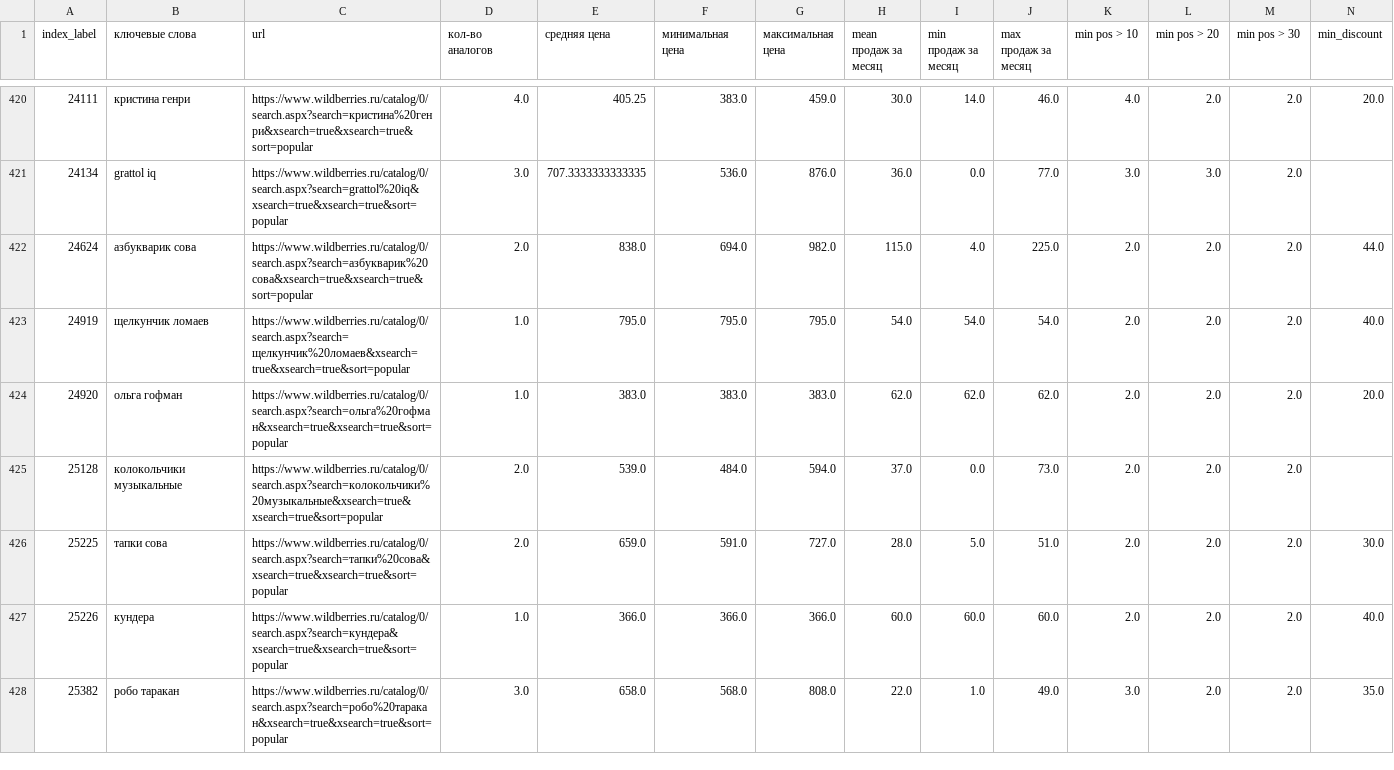
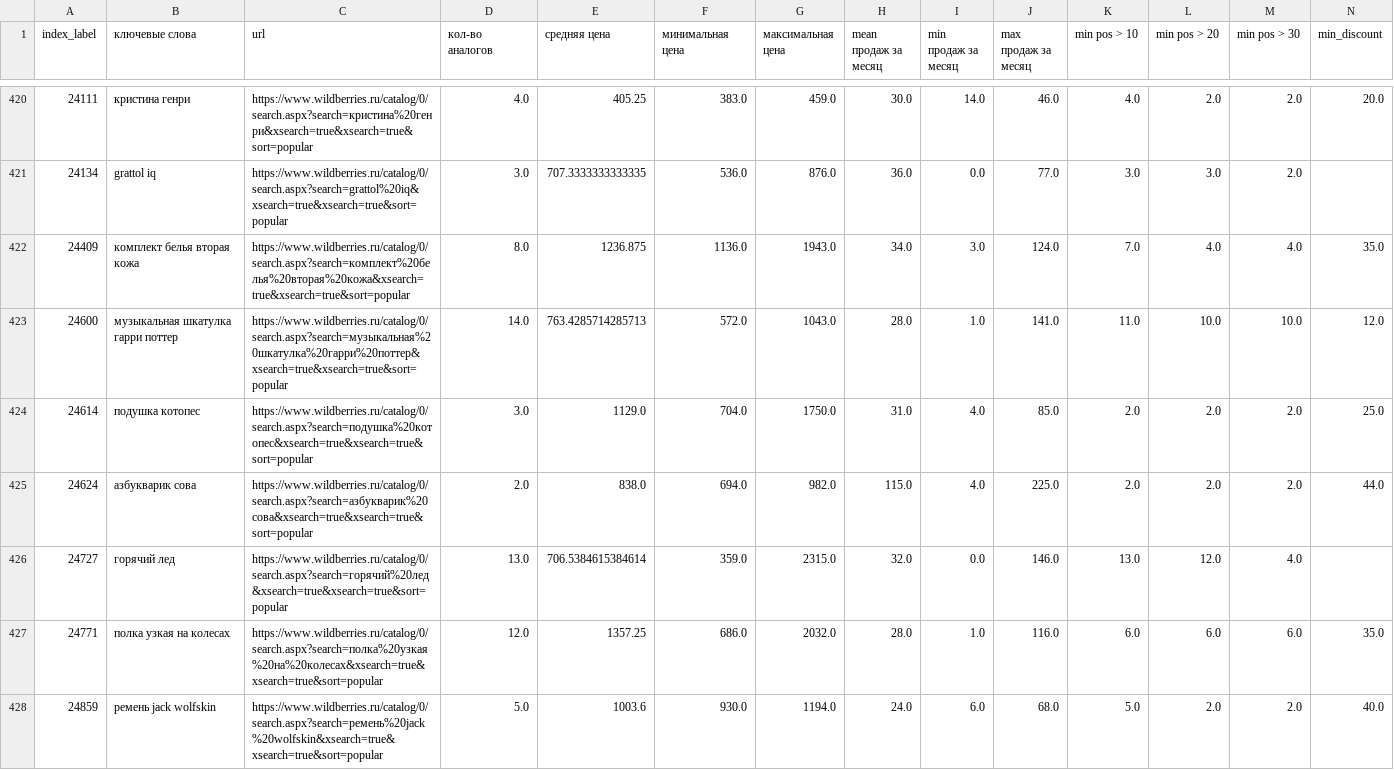
Before and after one commit to rusantsovsv/tags_wb, a CSV file: main_table_sample.csv, drawn as a sheet; only a part is shown, gaps mark what is left out; the shorter side is filled out with more unchanged rows; rows hold the shown columns only; the diff covers the shown part only; the diff names each change by its address in the sheet, - before the commit and + after, or states it on an @@ line.

Commit message:
new sample

```diff
--- a/main_table_sample.csv
+++ b/main_table_sample.csv
+row 422: 24409 | комплект белья вторая кожа | https://www.wildberries.ru/catalog/0/search.aspx?search=комплект%20белья%20вторая%20кожа&xsearch=true&xsearch=true&sort=popular | 8.0 | 1236.875 | 1136.0 | 1943.0 | 34.0 | 3.0 | 124.0 | 7.0 | 4.0 | 4.0 | 35.0
+row 423: 24600 | музыкальная шкатулка гарри поттер | https://www.wildberries.ru/catalog/0/search.aspx?search=музыкальная%20шкатулка%20гарри%20поттер&xsearch=true&xsearch=true&sort=popular | 14.0 | 763.4285714285713 | 572.0 | 1043.0 | 28.0 | 1.0 | 141.0 | 11.0 | 10.0 | 10.0 | 12.0
+row 424: 24614 | подушка котопес | https://www.wildberries.ru/catalog/0/search.aspx?search=подушка%20котопес&xsearch=true&xsearch=true&sort=popular | 3.0 | 1129.0 | 704.0 | 1750.0 | 31.0 | 4.0 | 85.0 | 2.0 | 2.0 | 2.0 | 25.0
+row 426: 24727 | горячий лед | https://www.wildberries.ru/catalog/0/search.aspx?search=горячий%20лед&xsearch=true&xsearch=true&sort=popular | 13.0 | 706.5384615384614 | 359.0 | 2315.0 | 32.0 | 0.0 | 146.0 | 13.0 | 12.0 | 4.0
+row 427: 24771 | полка узкая на колесах | https://www.wildberries.ru/catalog/0/search.aspx?search=полка%20узкая%20на%20колесах&xsearch=true&xsearch=true&sort=popular | 12.0 | 1357.25 | 686.0 | 2032.0 | 28.0 | 1.0 | 116.0 | 6.0 | 6.0 | 6.0 | 35.0
+row 428: 24859 | ремень jack wolfskin | https://www.wildberries.ru/catalog/0/search.aspx?search=ремень%20jack%20wolfskin&xsearch=true&xsearch=true&sort=popular | 5.0 | 1003.6 | 930.0 | 1194.0 | 24.0 | 6.0 | 68.0 | 5.0 | 2.0 | 2.0 | 40.0
```
Also changed, not shown: 5 added rows elsewhere in this file.
